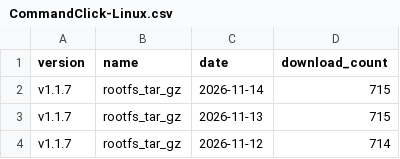
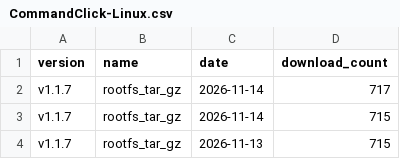
Before and after one commit to puutaro/CommandClick, a CSV file: statistics/download_count/CommandClick-Linux.csv, drawn as a sheet; only a part is shown; the shorter side is filled out with more unchanged rows; the diff names each change by its address in the sheet, - before the commit and + after, or states it on an @@ line.

```diff
--- a/statistics/download_count/CommandClick-Linux.csv
+++ b/statistics/download_count/CommandClick-Linux.csv
+row 2: v1.1.7 | rootfs_tar_gz | 2026-11-14 | 717
```
Also changed, not shown: statistics/download_count/repbash.csv, 2 other files.
